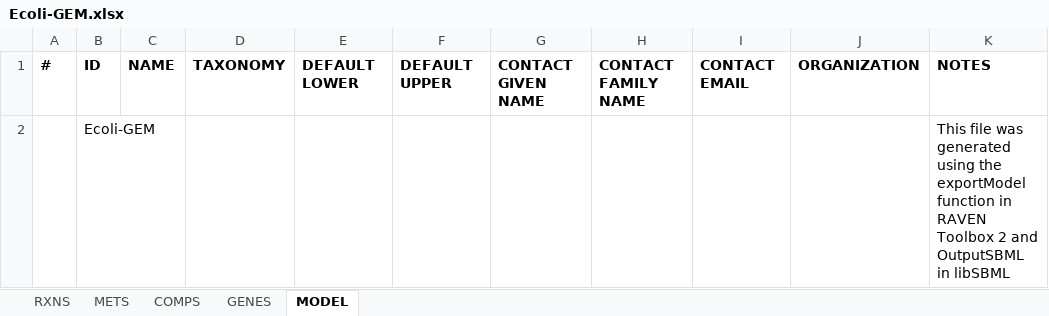
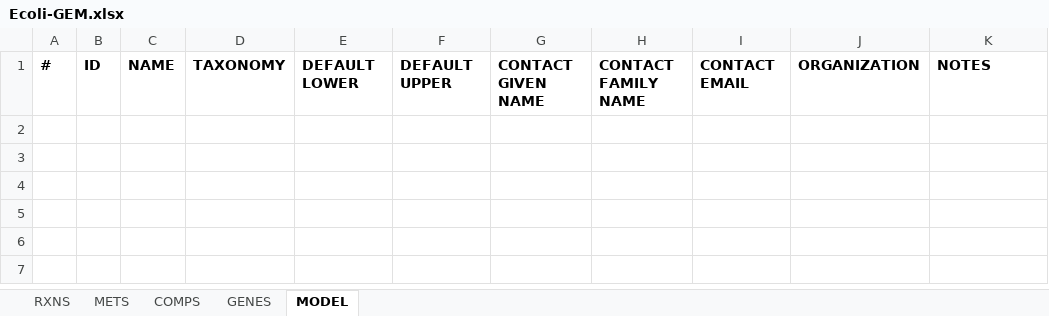
Before and after one commit to bioengtaltech/Ecoli-GEM_simulations, an Excel workbook: model/Ecoli-GEM.xlsx, sheet MODEL, drawn as a sheet; values as stored, in another font and other column widths than the file's, no borders; the diff names each change by its address in the sheet, - before the commit and + after, or states it on an @@ line.

Commit message:
feat (model): format model files
feat (model): format model files based on updated yml model.

```diff
--- a/model/Ecoli-GEM.xlsx (sheet MODEL)
+++ b/model/Ecoli-GEM.xlsx (sheet MODEL)
-row 2:  | Ecoli-GEM |  |  |  |  |  |  |  |  | This file was generated using the exportModel function in RAVEN Toolbox 2 and OutputSBML in libSBML
```
Also changed, not shown: sheet GENES, 2 other files.
